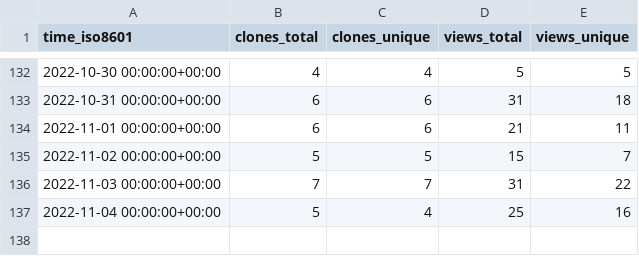
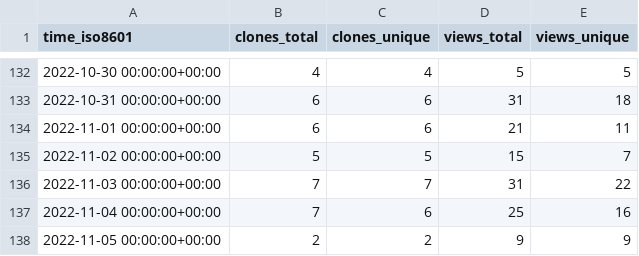
Before and after one commit to awslabs/aws-cloudsaga, a CSV file: awslabs/aws-cloudsaga/ghrs-data/views_clones_aggregate.csv, drawn as a sheet; only a part is shown, gaps mark what is left out.

```diff
--- a/awslabs/aws-cloudsaga/ghrs-data/views_clones_aggregate.csv
+++ b/awslabs/aws-cloudsaga/ghrs-data/views_clones_aggregate.csv
@@ -136,2 +136,3 @@ time_iso8601,clones_total,clones_unique,views_total,views_unique
 2022-11-03 00:00:00+00:00,7,7,31,22
-2022-11-04 00:00:00+00:00,5,4,25,16
+2022-11-04 00:00:00+00:00,7,6,25,16
+2022-11-05 00:00:00+00:00,2,2,9,9
```
Also changed, not shown: 1 other file.
